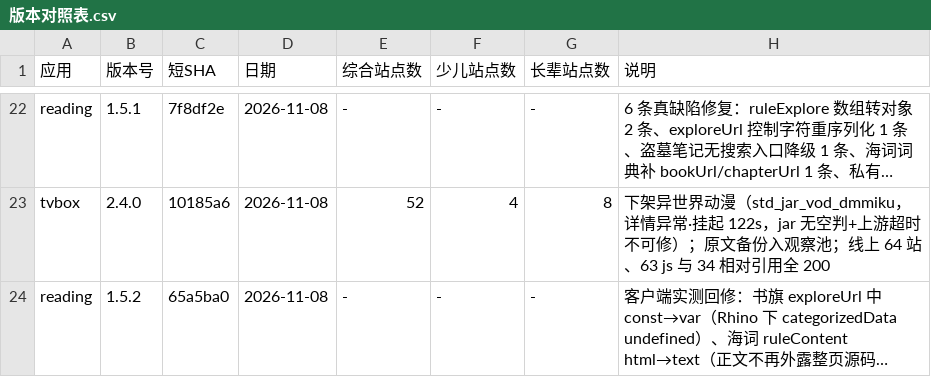
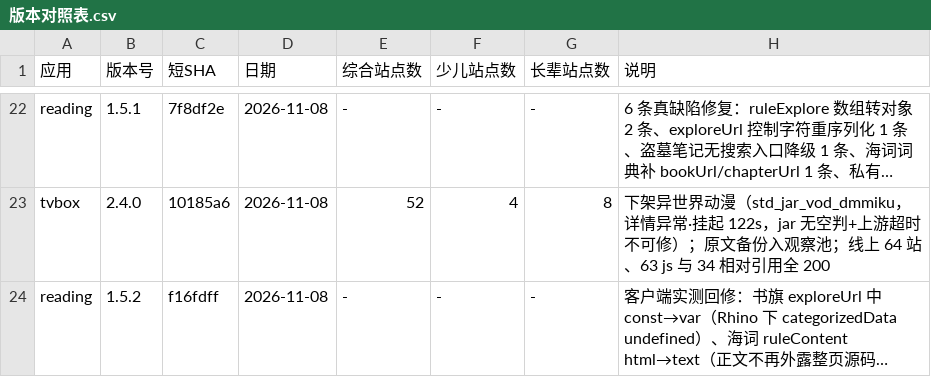
Before and after one commit to SL-learn/SL-Sources, a CSV file: 记录/版本对照表.csv, drawn as a sheet; only a part is shown, gaps mark what is left out; long unchanged cells end in …; the diff names each change by its address in the sheet, - before the commit and + after, or states it on an @@ line.

Commit message:
chore(记录): 版本对照表补 reading 1.5.2 行

```diff
--- a/记录/版本对照表.csv
+++ b/记录/版本对照表.csv
-C24 (短SHA): 65a5ba0
+C24 (短SHA): f16fdff
```
